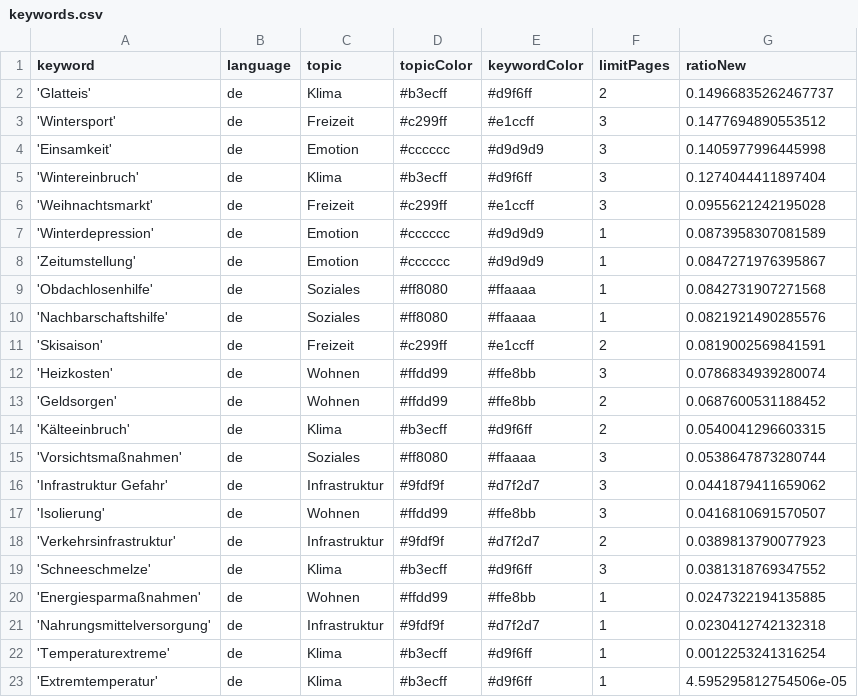
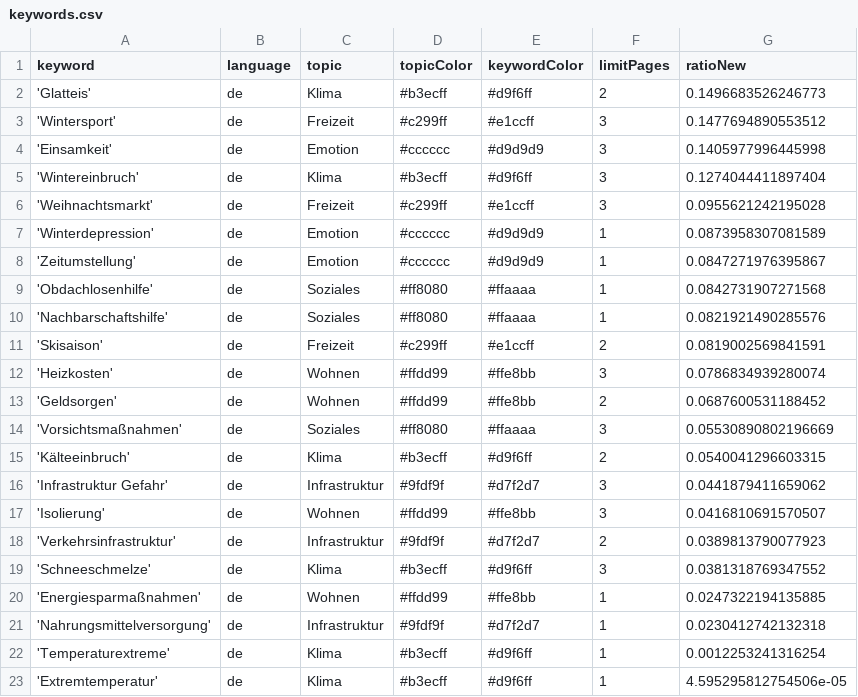
Before and after one commit to hb219-news/winterIsComing2, a CSV file: keywords.csv, drawn as a sheet.

```diff
--- a/keywords.csv
+++ b/keywords.csv
@@ -1,3 +1,3 @@
 keyword,language,topic,topicColor,keywordColor,limitPages,ratioNew
-'Glatteis',de,Klima,#b3ecff,#d9f6ff,2,0.14966835262467737
+'Glatteis',de,Klima,#b3ecff,#d9f6ff,2,0.1496683526246773
 'Wintersport',de,Freizeit,#c299ff,#e1ccff,3,0.1477694890553512
@@ -13,4 +13,4 @@ keyword,language,topic,topicColor,keywordColor,limitPages,ratioNew
 'Geldsorgen',de,Wohnen,#ffdd99,#ffe8bb,2,0.0687600531188452
+'Vorsichtsmaßnahmen',de,Soziales,#ff8080,#ffaaaa,3,0.05530890802196669
 'Kälteeinbruch',de,Klima,#b3ecff,#d9f6ff,2,0.0540041296603315
-'Vorsichtsmaßnahmen',de,Soziales,#ff8080,#ffaaaa,3,0.0538647873280744
 'Infrastruktur Gefahr',de,Infrastruktur,#9fdf9f,#d7f2d7,3,0.0441879411659062
```
Also changed, not shown: csv/news_2024_01.csv.
